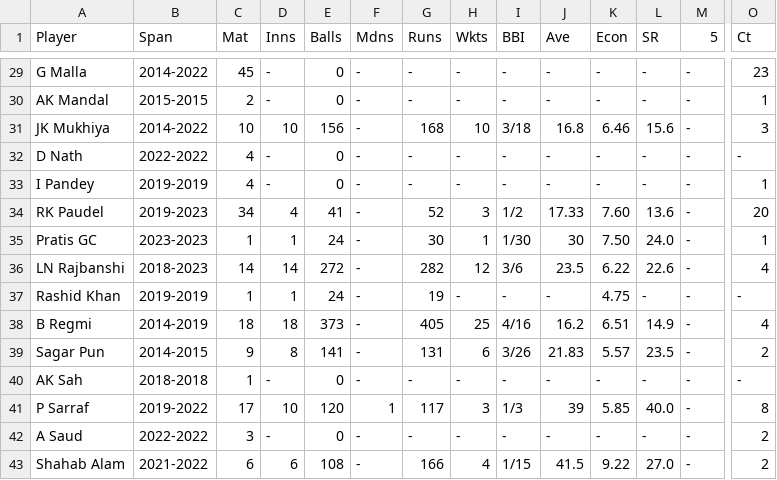
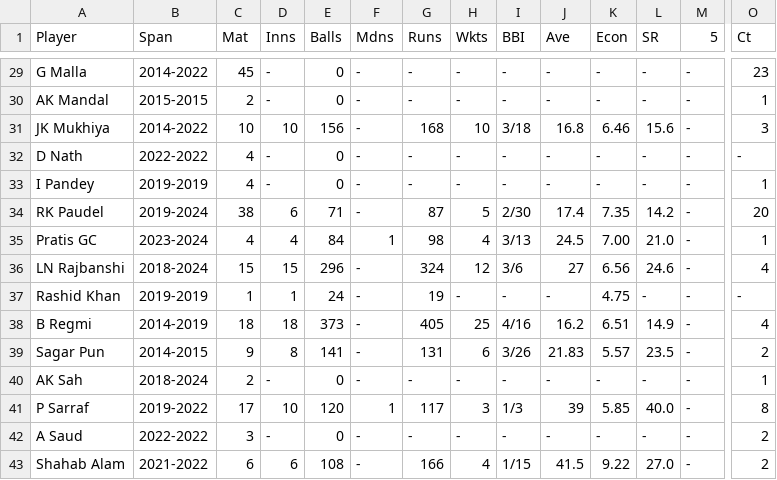
Before and after one commit to ankman007/cricket-statsguru, a CSV file: data/bowling_players_t20.csv, drawn as a sheet; only a part is shown, gaps mark what is left out; the diff covers the shown part only; the diff names each change by its address in the sheet, - before the commit and + after, or states it on an @@ line.

```diff
--- a/data/bowling_players_t20.csv
+++ b/data/bowling_players_t20.csv
-B34 (Span): 2019-2023
+B34 (Span): 2019-2024
-C34 (Mat): 34
+C34 (Mat): 38
-D34 (Inns): 4
+D34 (Inns): 6
-E34 (Balls): 41
+E34 (Balls): 71
-G34 (Runs): 52
+G34 (Runs): 87
-H34 (Wkts): 3
+H34 (Wkts): 5
-I34 (BBI): 1/2
+I34 (BBI): 2/30
-J34 (Ave): 17.33
+J34 (Ave): 17.4
-K34 (Econ): 7.60
+K34 (Econ): 7.35
-L34 (SR): 13.6
+L34 (SR): 14.2
-B35 (Span): 2023-2023
+B35 (Span): 2023-2024
-C35 (Mat): 1
+C35 (Mat): 4
-D35 (Inns): 1
+D35 (Inns): 4
-E35 (Balls): 24
+E35 (Balls): 84
-F35 (Mdns): -
+F35 (Mdns): 1
-G35 (Runs): 30
+G35 (Runs): 98
-H35 (Wkts): 1
+H35 (Wkts): 4
-I35 (BBI): 1/30
+I35 (BBI): 3/13
-J35 (Ave): 30
+J35 (Ave): 24.5
-K35 (Econ): 7.50
+K35 (Econ): 7.00
-L35 (SR): 24.0
+L35 (SR): 21.0
-B36 (Span): 2018-2023
+B36 (Span): 2018-2024
-C36 (Mat): 14
+C36 (Mat): 15
-D36 (Inns): 14
+D36 (Inns): 15
-E36 (Balls): 272
+E36 (Balls): 296
-G36 (Runs): 282
+G36 (Runs): 324
-J36 (Ave): 23.5
+J36 (Ave): 27
-K36 (Econ): 6.22
+K36 (Econ): 6.56
-L36 (SR): 22.6
+L36 (SR): 24.6
-B40 (Span): 2018-2018
+B40 (Span): 2018-2024
-C40 (Mat): 1
+C40 (Mat): 2
-O40 (Ct): -
+O40 (Ct): 1
```
Also changed, not shown: 77 edited cells elsewhere in this file, data/batting_players_t20.csv, data/nepal_t20_stats.csv, 2 other files.
